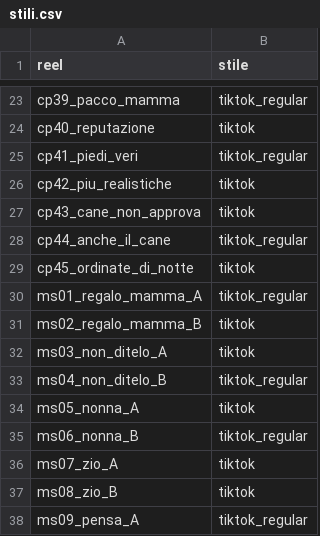
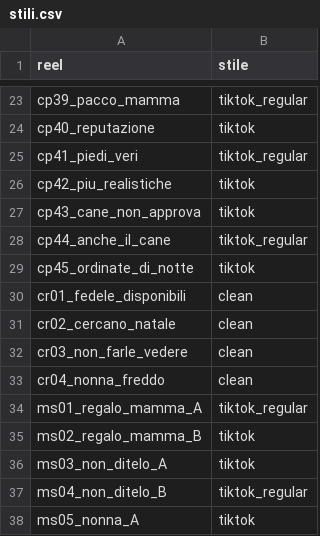
Before and after one commit to yassineben2004-droid/auto-edit-post, a CSV file: clip_montate/ciabattepazze/stili.csv, drawn as a sheet; only a part is shown, gaps mark what is left out; the shorter side is filled out with more unchanged rows; the diff names each change by its address in the sheet, - before the commit and + after, or states it on an @@ line.

Commit message:
reel montati 2026-11-14 14:14

```diff
--- a/clip_montate/ciabattepazze/stili.csv
+++ b/clip_montate/ciabattepazze/stili.csv
+row 30: cr01_fedele_disponibili | clean
+row 31: cr02_cercano_natale | clean
+row 32: cr03_non_farle_vedere | clean
+row 33: cr04_nonna_freddo | clean
```
Also changed, not shown: 4 other files.
